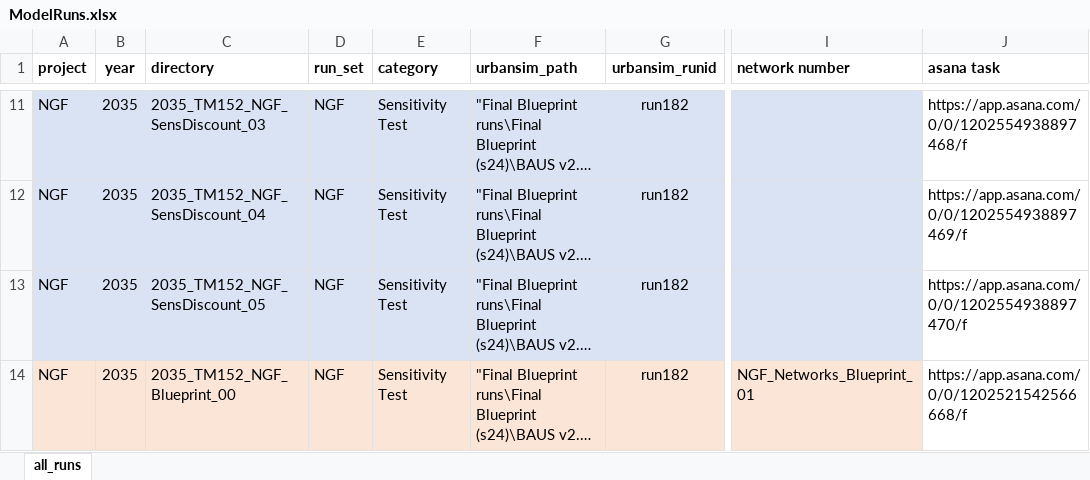
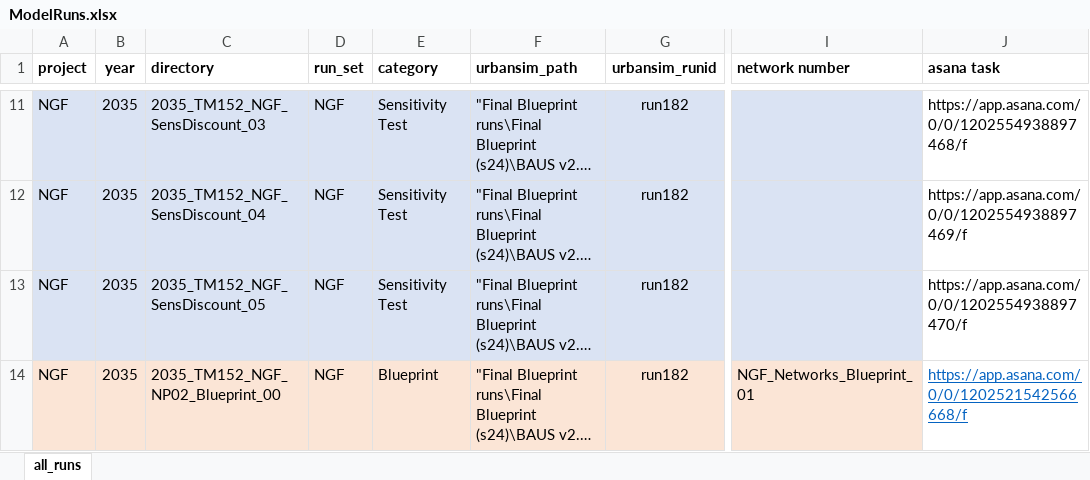
Before and after one commit to BayAreaMetro/travel-model-one, an Excel workbook: utilities/NextGenFwys/ModelRuns.xlsx, sheet all_runs, drawn as a sheet; only a part is shown, gaps mark what is left out; long unchanged cells end in …; values as stored, in another font and other column widths than the file's, no borders; the diff names each change by its address in the sheet, - before the commit and + after, or states it on an @@ line.

Commit message:
updating the model run log to reflect the updated naming convention

```diff
--- a/utilities/NextGenFwys/ModelRuns.xlsx (sheet all_runs)
+++ b/utilities/NextGenFwys/ModelRuns.xlsx (sheet all_runs)
-C14 (directory): 2035_TM152_NGF_Blueprint_00
+C14 (directory): 2035_TM152_NGF_NP02_Blueprint_00
-E14 (category): Sensitivity Test
+E14 (category): Blueprint
@@ J14 underline: off → on, text colour: black → #0563C1 @@
```
